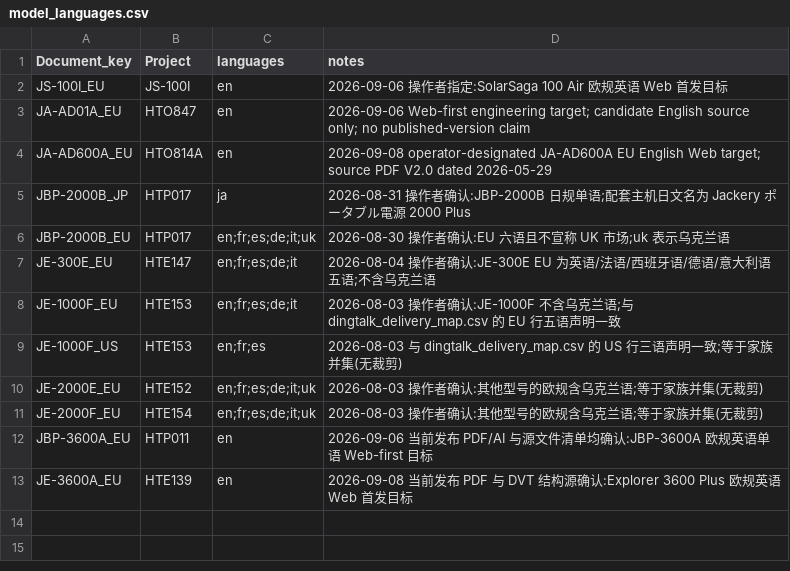
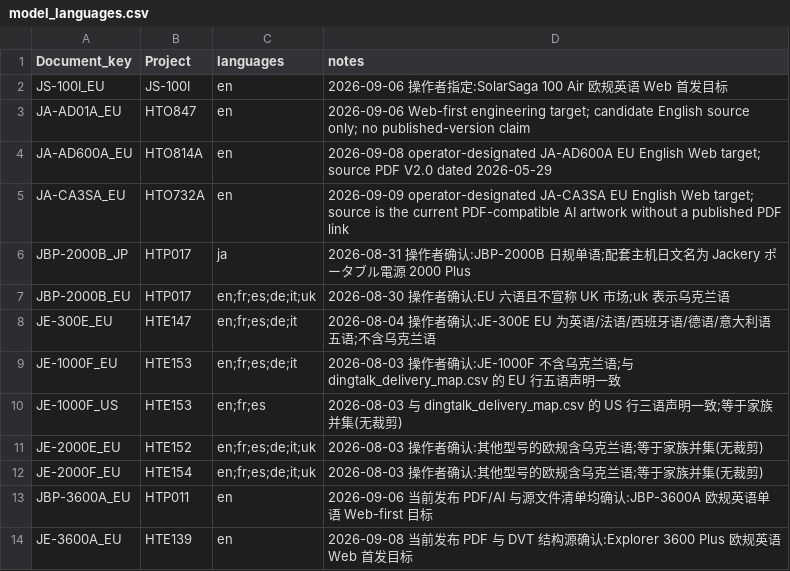
Before and after one commit to Bingboom/auto-manual, a CSV file: data/model_languages.csv, drawn as a sheet.

```diff
--- a/data/model_languages.csv
+++ b/data/model_languages.csv
@@ -4,2 +4,3 @@ JA-AD01A_EU,HTO847,en,2026-09-06 Web-first engineering target; candidate English
 JA-AD600A_EU,HTO814A,en,2026-09-08 operator-designated JA-AD600A EU English Web target; source PDF V2.0 dated 2026-05-29
+JA-CA3SA_EU,HTO732A,en,2026-09-09 operator-designated JA-CA3SA EU English Web target; source is the current PDF-compatible AI artwork without a published PDF link
 JBP-2000B_JP,HTP017,ja,2026-08-31 操作者确认:JBP-2000B 日规单语;配套主机日文名为 Jackery ポータブル電源 2000 Plus
```
Also changed, not shown: data/asset_registry.csv, data/capability_known_missing.csv, 43 other files.
